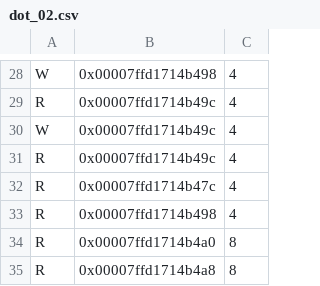
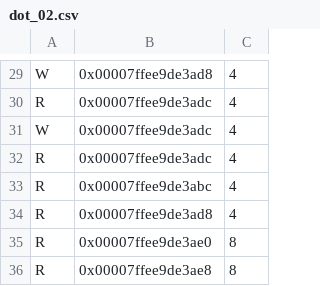
Before and after one commit to Baltoli/liath, a CSV file: analysis/data/dot_02.csv, drawn as a sheet; only a part is shown, gaps mark what is left out; addresses are those after the commit; the diff covers the shown part only; the diff names each change by its address in the sheet, - before the commit and + after, or states it on an @@ line.

```diff
--- a/analysis/data/dot_02.csv
+++ b/analysis/data/dot_02.csv
-B29: 0x00007ffd1714b498
+B29: 0x00007ffee9de3ad8
-B30:B32: 0x00007ffd1714b49c
+B30:B32: 0x00007ffee9de3adc
-B33: 0x00007ffd1714b47c
+B33: 0x00007ffee9de3abc
-B34: 0x00007ffd1714b498
+B34: 0x00007ffee9de3ad8
-B35: 0x00007ffd1714b4a0
+B35: 0x00007ffee9de3ae0
-B36: 0x00007ffd1714b4a8
+B36: 0x00007ffee9de3ae8
```
Also changed, not shown: 1 added row and 27 edited cells elsewhere in this file, analysis/data/dot_01.csv, analysis/data/dot_03.csv, 7 other files.
